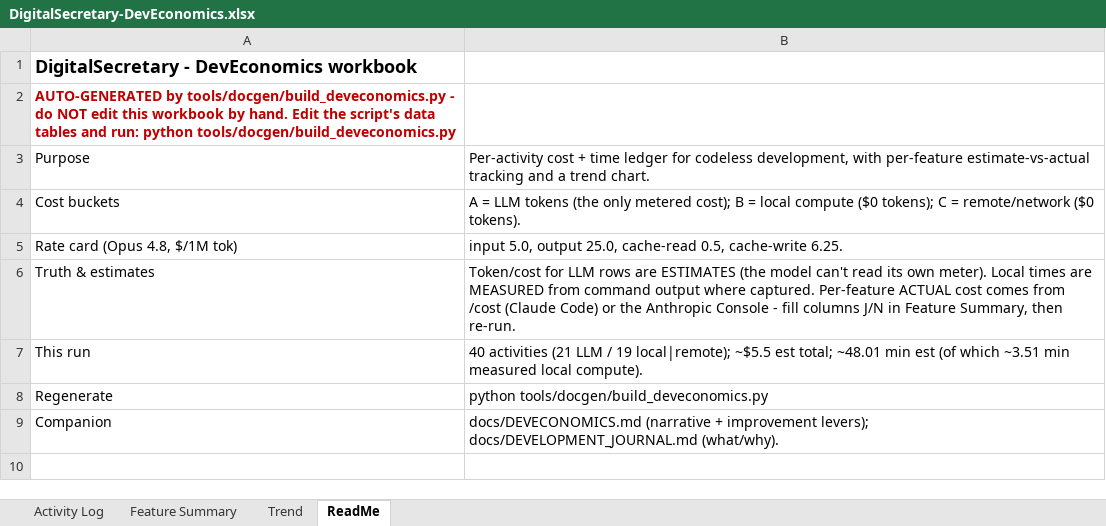
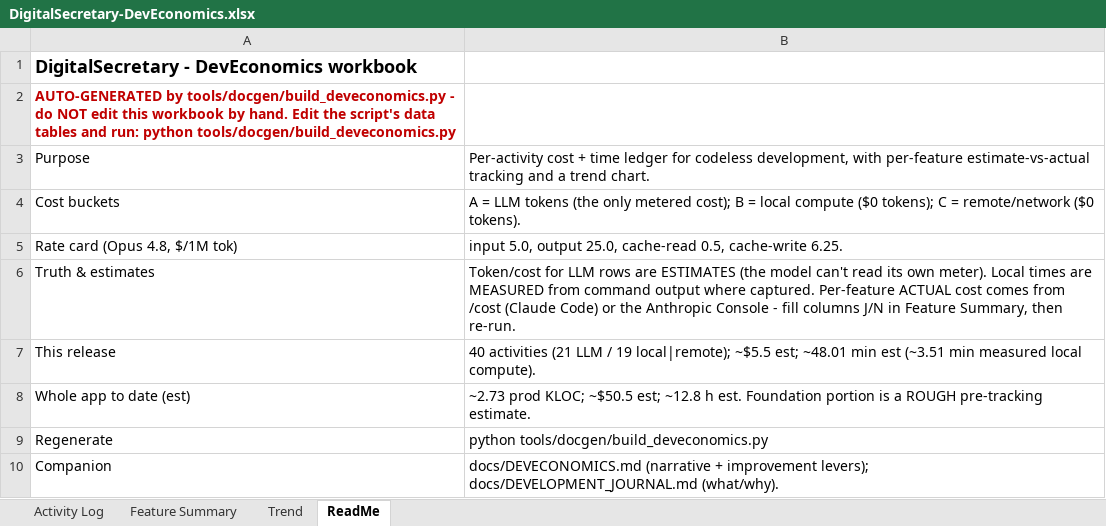
Before and after one commit to devarajsp/DigitalSecretary, an Excel workbook: docs/deveconomics/DigitalSecretary-DevEconomics.xlsx, sheet ReadMe, drawn as a sheet; values as stored, in another font and other column widths than the file's, no borders; removed rows and columns are numbered as before the commit, all else as after; the diff names each change by its address in the sheet, - before the commit and + after, or states it on an @@ line.

```diff
--- a/docs/deveconomics/DigitalSecretary-DevEconomics.xlsx (sheet ReadMe)
+++ b/docs/deveconomics/DigitalSecretary-DevEconomics.xlsx (sheet ReadMe)
-row 7: This run | 40 activities (21 LLM / 19 local|remote); ~$5.5 est total; ~48.01 min est (of which ~3.51 min measured local compute).
+row 7: This release | 40 activities (21 LLM / 19 local|remote); ~$5.5 est; ~48.01 min est (~3.51 min measured local compute).
+row 8: Whole app to date (est) | ~2.73 prod KLOC; ~$50.5 est; ~12.8 h est. Foundation portion is a ROUGH pre-tracking estimate.
```
Also changed, not shown: sheet Feature Summary, charts or pictures, 3 other files.
